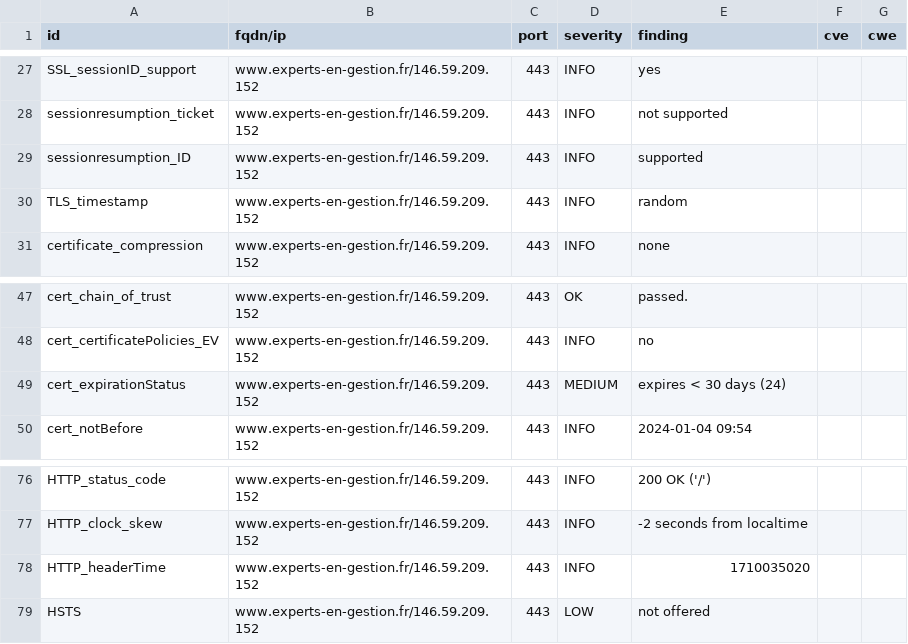
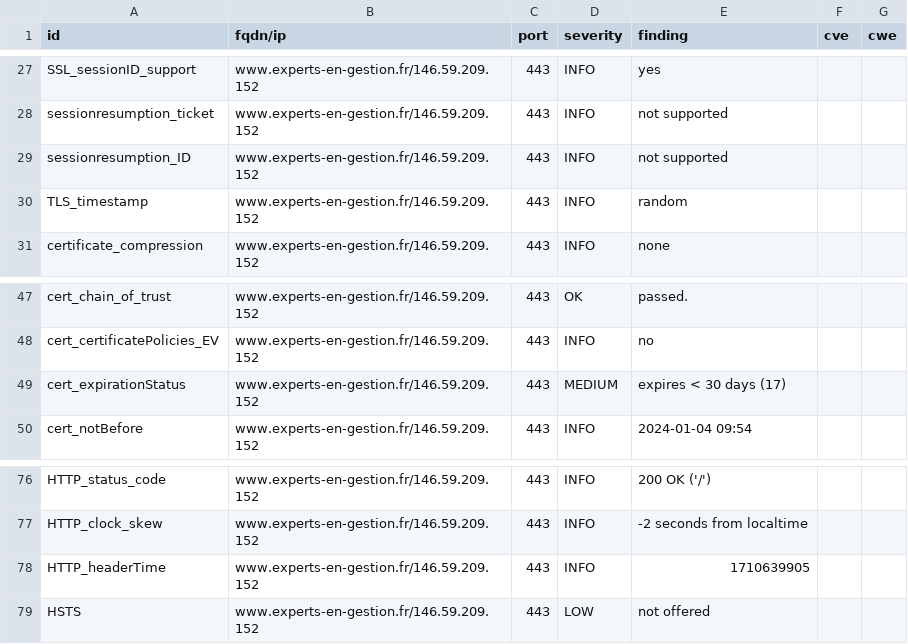
Before and after one commit to arthurzenika/dashlord-rca, a CSV file: results/aHR0cHM6Ly93d3cuZXhwZXJ0cy1lbi1nZXN0aW9uLmZy/testssl.csv, drawn as a sheet; only a part is shown, gaps mark what is left out.

```diff
--- a/results/aHR0cHM6Ly93d3cuZXhwZXJ0cy1lbi1nZXN0aW9uLmZy/testssl.csv
+++ b/results/aHR0cHM6Ly93d3cuZXhwZXJ0cy1lbi1nZXN0aW9uLmZy/testssl.csv
@@ -28,3 +28,3 @@
 "sessionresumption_ticket","www.experts-en-gestion.fr/146.59.209.152","443","INFO","not supported","",""
-"sessionresumption_ID","www.experts-en-gestion.fr/146.59.209.152","443","INFO","supported","",""
+"sessionresumption_ID","www.experts-en-gestion.fr/146.59.209.152","443","INFO","not supported","",""
 "TLS_timestamp","www.experts-en-gestion.fr/146.59.209.152","443","INFO","random","",""
@@ -48,3 +48,3 @@
 "cert_certificatePolicies_EV","www.experts-en-gestion.fr/146.59.209.152","443","INFO","no","",""
-"cert_expirationStatus","www.experts-en-gestion.fr/146.59.209.152","443","MEDIUM","expires < 30 days (24)","",""
+"cert_expirationStatus","www.experts-en-gestion.fr/146.59.209.152","443","MEDIUM","expires < 30 days (17)","",""
 "cert_notBefore","www.experts-en-gestion.fr/146.59.209.152","443","INFO","2024-01-04 09:54","",""
@@ -77,3 +77,3 @@
 "HTTP_clock_skew","www.experts-en-gestion.fr/146.59.209.152","443","INFO","-2 seconds from localtime","",""
-"HTTP_headerTime","www.experts-en-gestion.fr/146.59.209.152","443","INFO","1710035020","",""
+"HTTP_headerTime","www.experts-en-gestion.fr/146.59.209.152","443","INFO","1710639905","",""
 "HSTS","www.experts-en-gestion.fr/146.59.209.152","443","LOW","not offered","",""
```
Also changed, not shown: 15 other files.
